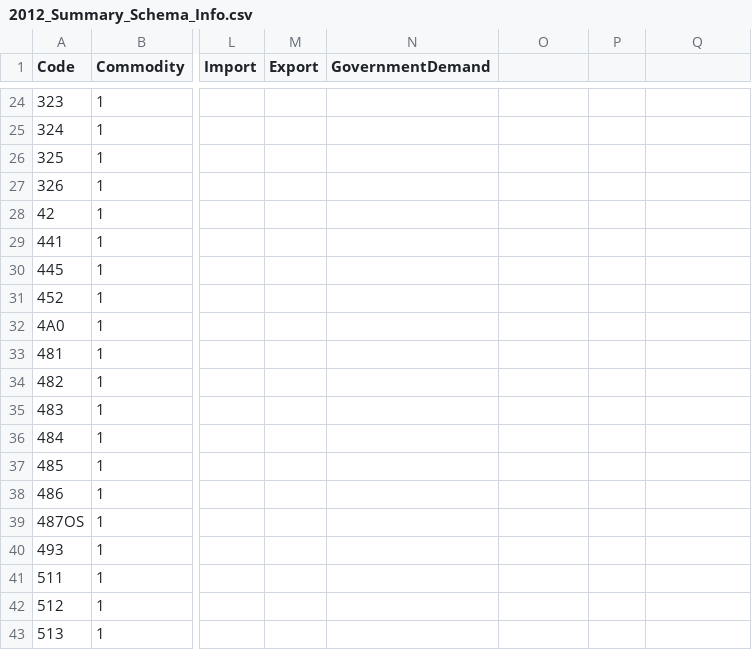
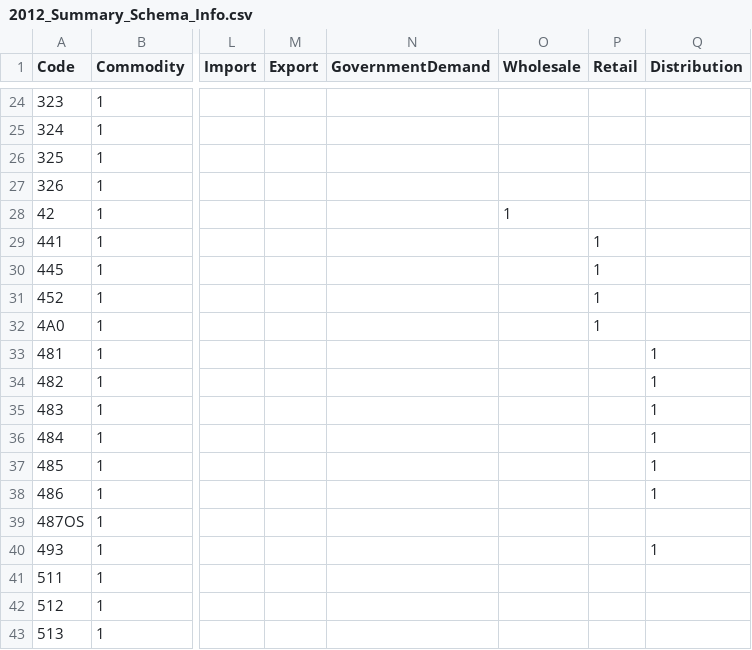
Before and after one commit to USEPA/useeior, a CSV file: inst/extdata/2012_Summary_Schema_Info.csv, drawn as a sheet; only a part is shown, gaps mark what is left out; the diff names each change by its address in the sheet, - before the commit and + after, or states it on an @@ line.

Commit message:
Add Wholesale, Retail and Distribution identifiers to summary and sectors schemas, then load all codes in loadIO

```diff
--- a/inst/extdata/2012_Summary_Schema_Info.csv
+++ b/inst/extdata/2012_Summary_Schema_Info.csv
-O1: (empty)
+O1: Wholesale
-P1: (empty)
+P1: Retail
-Q1: (empty)
+Q1: Distribution
-O28 (Wholesale): (empty)
+O28 (Wholesale): 1
-P29:P32 (Retail): (empty)
+P29:P32 (Retail): 1
-Q33:Q38 (Distribution): (empty)
+Q33:Q38 (Distribution): 1
-Q40 (Distribution): (empty)
+Q40 (Distribution): 1
```
Also changed, not shown: inst/extdata/2012_Sector_Schema_Info.csv, 2 other files.
